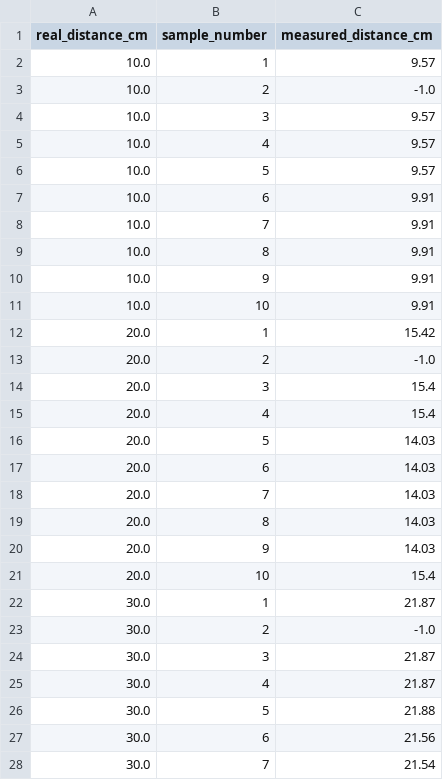
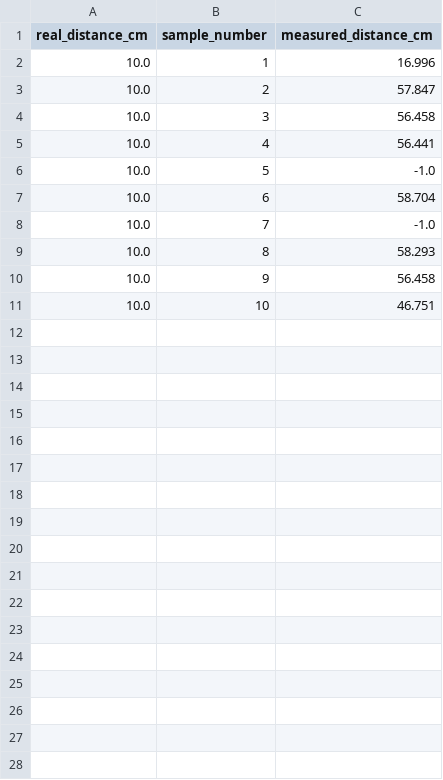
Before and after one commit to TheWasian/Group5-ENGG3000, a CSV file: ESP-32 Code/calibration/output/ultrasonic_calibration.csv, drawn as a sheet; only a part is shown; the diff covers the shown part only.

Commit message:
Multi sensor support for calibration

```diff
--- a/ESP-32 Code/calibration/output/ultrasonic_calibration.csv
+++ b/ESP-32 Code/calibration/output/ultrasonic_calibration.csv
@@ -1,28 +1,11 @@
 real_distance_cm,sample_number,measured_distance_cm
-10.0,1,9.57
-10.0,2,-1.0
-10.0,3,9.57
-10.0,4,9.57
-10.0,5,9.57
-10.0,6,9.91
-10.0,7,9.91
-10.0,8,9.91
-10.0,9,9.91
-10.0,10,9.91
-20.0,1,15.42
-20.0,2,-1.0
-20.0,3,15.4
-20.0,4,15.4
-20.0,5,14.03
-20.0,6,14.03
-20.0,7,14.03
-20.0,8,14.03
-20.0,9,14.03
-20.0,10,15.4
-30.0,1,21.87
-30.0,2,-1.0
-30.0,3,21.87
-30.0,4,21.87
-30.0,5,21.88
-30.0,6,21.56
-30.0,7,21.54
+10.0,1,16.996
+10.0,2,57.847
+10.0,3,56.458
+10.0,4,56.441
+10.0,5,-1.0
+10.0,6,58.704
+10.0,7,-1.0
+10.0,8,58.293
+10.0,9,56.458
+10.0,10,46.751
```
Also changed, not shown: 23 removed rows elsewhere in this file, 11 other files.
